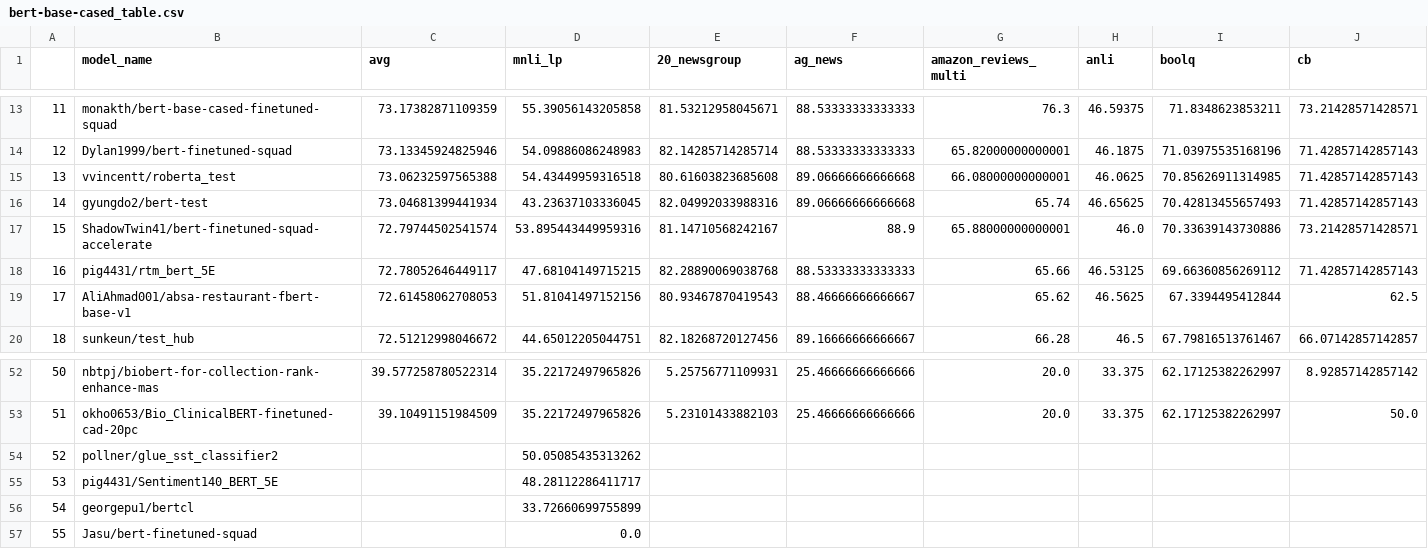
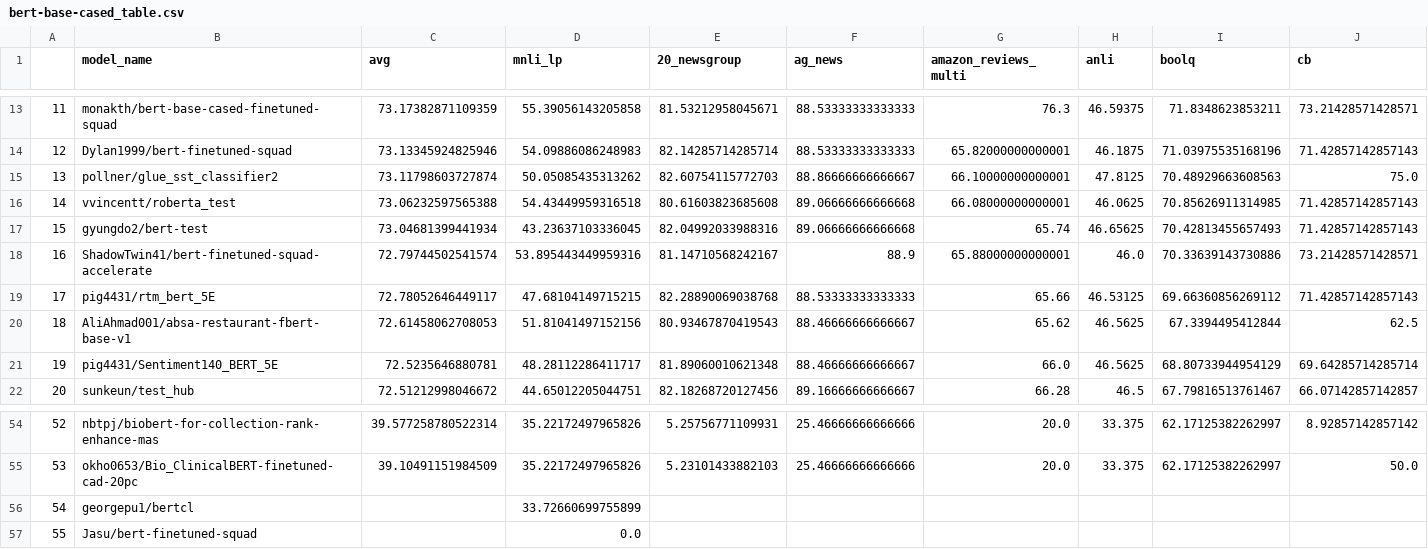
Before and after one commit to IBM/model-recycling, a CSV file: results/bert-base-cased_table.csv, drawn as a sheet; only a part is shown, gaps mark what is left out; removed rows and columns are numbered as before the commit, all else as after; rows hold the shown columns only; the diff names each change by its address in the sheet, - before the commit and + after, or states it on an @@ line.

```diff
--- a/results/bert-base-cased_table.csv
+++ b/results/bert-base-cased_table.csv
+row 15: 13 | pollner/glue_sst_classifier2 | 73.11798603727874 | 50.05085435313262 | 82.60754115772703 | 88.86666666666667 | 66.10000000000001 | 47.8125 | 70.48929663608563 | 75.0
@@ column A renumbered between rows 16 and 55 @@
+row 21: 19 | pig4431/Sentiment140_BERT_5E | 72.5235646880781 | 48.28112286411717 | 81.89060010621348 | 88.46666666666667 | 66.0 | 46.5625 | 68.80733944954129 | 69.64285714285714
-row 54: 52 | pollner/glue_sst_classifier2 |  | 50.05085435313262
-row 55: 53 | pig4431/Sentiment140_BERT_5E |  | 48.28112286411717
```
Also changed, not shown: results/bert-base-uncased_table.csv, results/roberta-base_table.csv, 7 other files.
